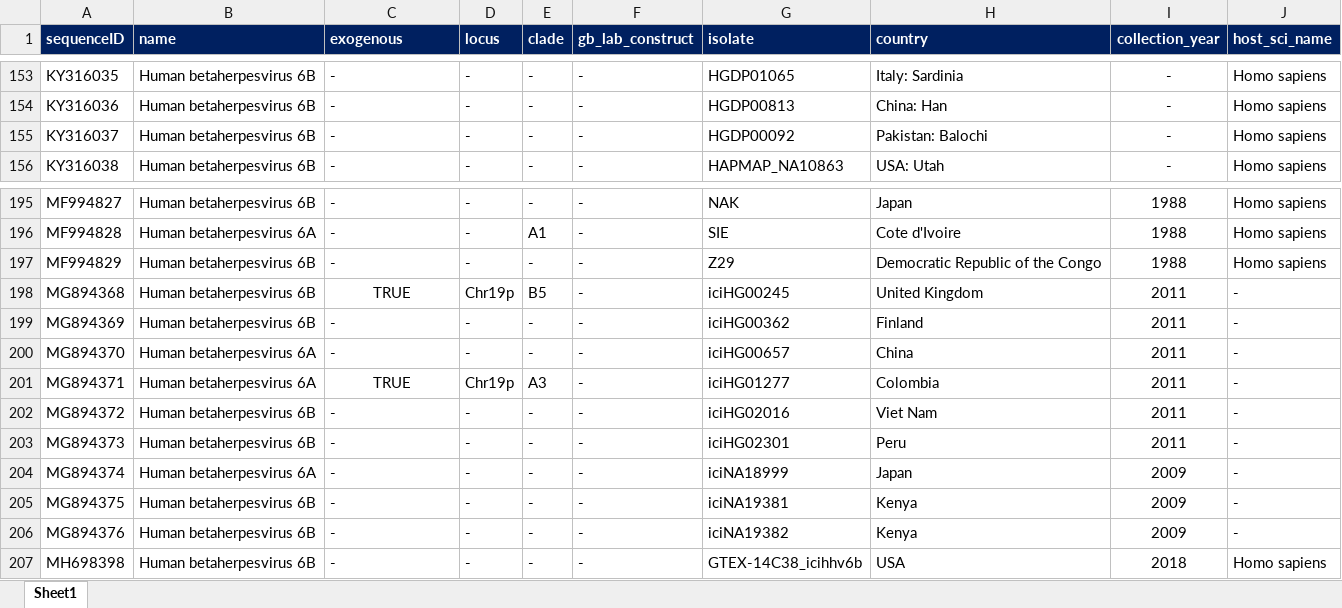
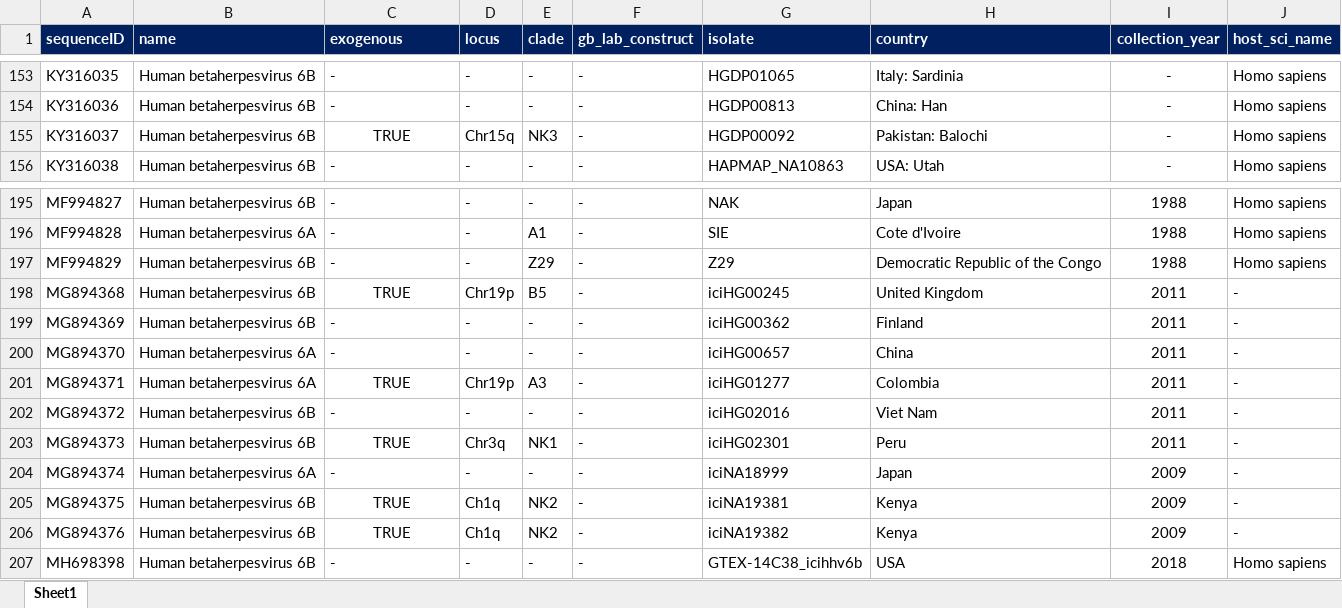
Before and after one commit to giffordlabcvr/HHV6-GLUE, an Excel workbook: tabular/curated/hhv-ncbi-curated-side-data.xlsx, sheet Sheet1, drawn as a sheet; only a part is shown, gaps mark what is left out; values as stored, in another font and other column widths than the file's, no borders; the diff names each change by its address in the sheet, - before the commit and + after, or states it on an @@ line.

Commit message:
Improvements to side-data, assorted edits in project build

```diff
--- a/tabular/curated/hhv-ncbi-curated-side-data.xlsx (sheet Sheet1)
+++ b/tabular/curated/hhv-ncbi-curated-side-data.xlsx (sheet Sheet1)
-C155 (exogenous): -
+C155 (exogenous): TRUE
-C155 alignment: left
+C155 alignment: center
-D155 (locus): -
+D155 (locus): Chr15q
-E155 (clade): -
+E155 (clade): NK3
-E197 (clade): -
+E197 (clade): Z29
-C203 (exogenous): -
+C203 (exogenous): TRUE
-C203 alignment: left
+C203 alignment: center
-D203 (locus): -
+D203 (locus): Chr3q
-E203 (clade): -
+E203 (clade): NK1
-C205:C206 (exogenous): -
+C205:C206 (exogenous): TRUE
-C205:C206 alignment: left
+C205:C206 alignment: center
-D205:D206 (locus): -
+D205:D206 (locus): Ch1q
-E205:E206 (clade): -
+E205:E206 (clade): NK2
```
Also changed, not shown: 4 other files.
